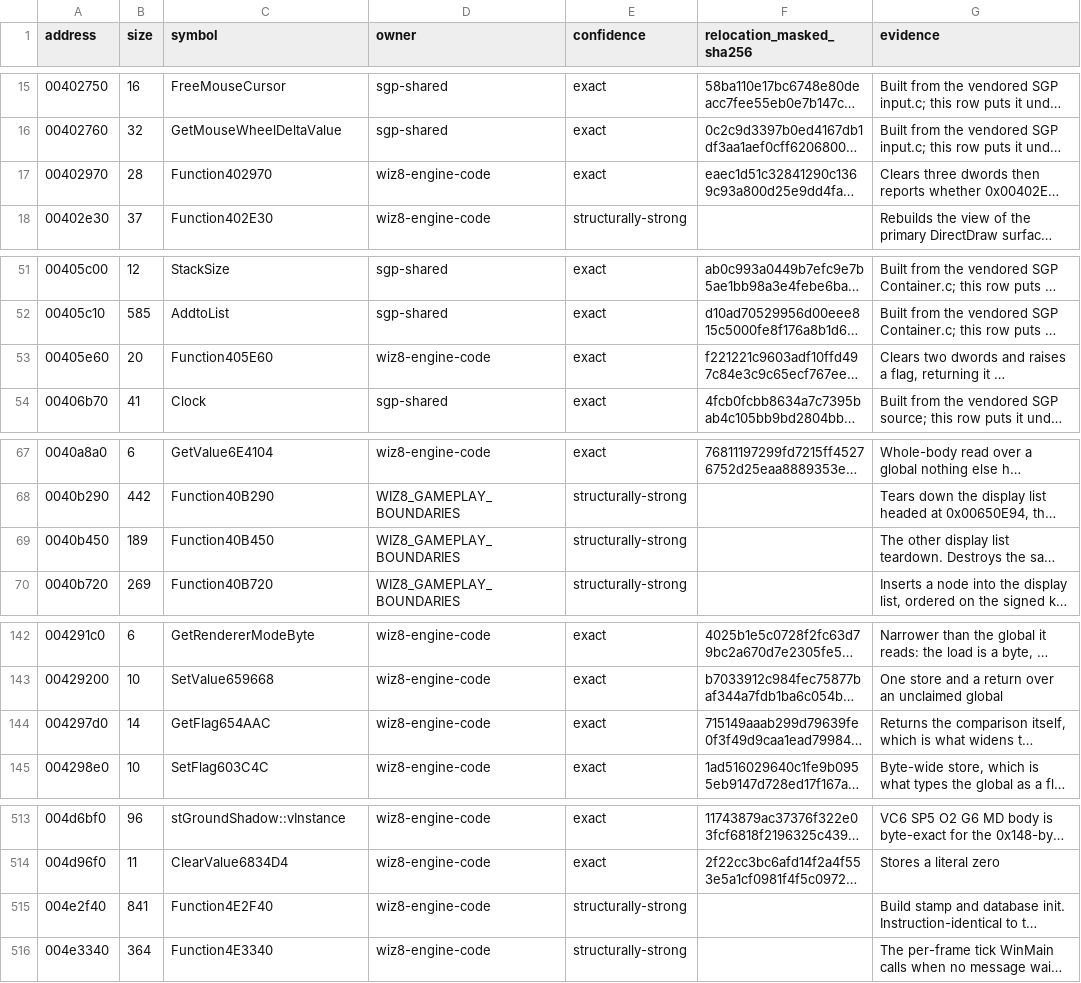
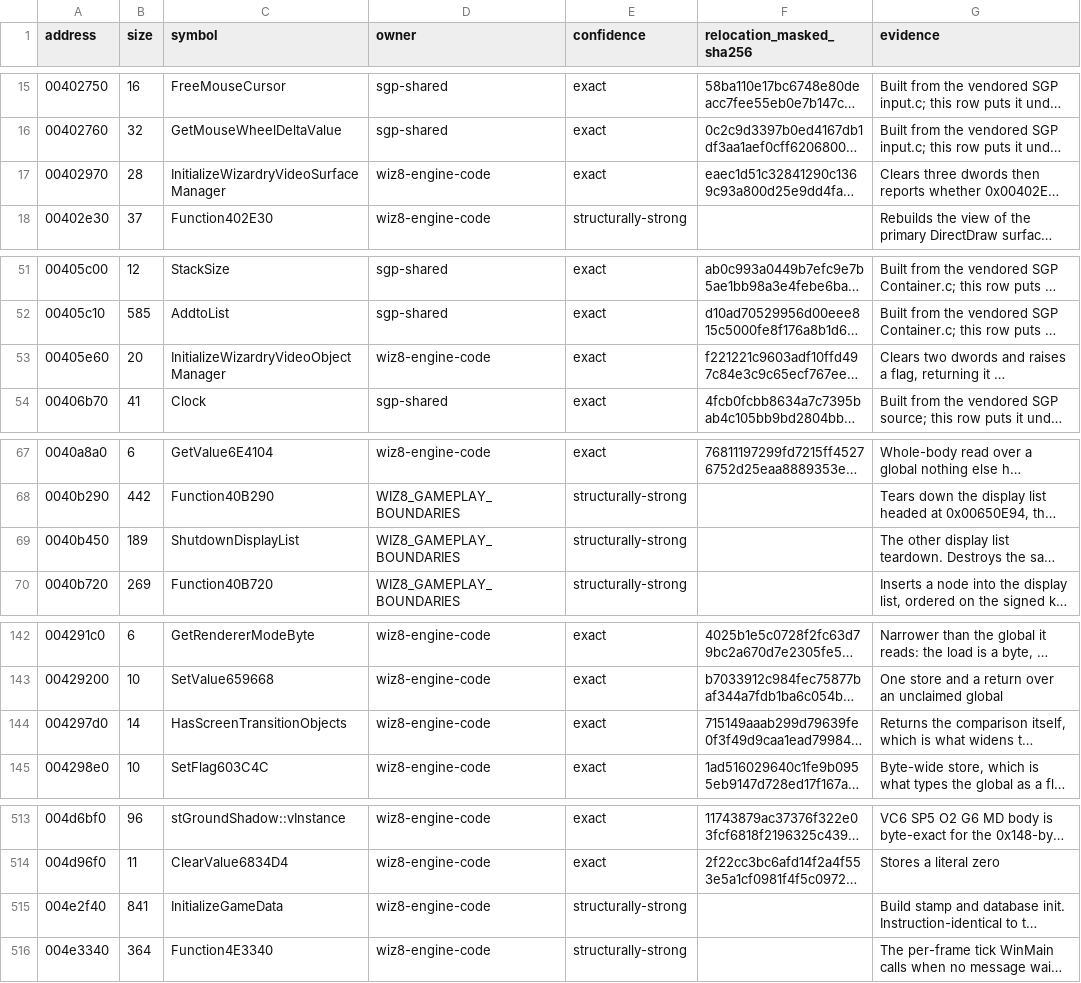
Before and after one commit to agluszak/wizardry-8-decomp, a CSV file: config/reccmp/wiz8-gameplay-boundaries.csv, drawn as a sheet; only a part is shown, gaps mark what is left out; long unchanged cells end in …; the diff names each change by its address in the sheet, - before the commit and + after, or states it on an @@ line.

Commit message:
Recover Wizardry startup and shutdown spine

```diff
--- a/config/reccmp/wiz8-gameplay-boundaries.csv
+++ b/config/reccmp/wiz8-gameplay-boundaries.csv
-C17 (symbol): Function402970
+C17 (symbol): InitializeWizardryVideoSurfaceManager
-C53 (symbol): Function405E60
+C53 (symbol): InitializeWizardryVideoObjectManager
-C69 (symbol): Function40B450
+C69 (symbol): ShutdownDisplayList
-C144 (symbol): GetFlag654AAC
+C144 (symbol): HasScreenTransitionObjects
-C515 (symbol): Function4E2F40
+C515 (symbol): InitializeGameData
```
Also changed, not shown: 22 other files.
